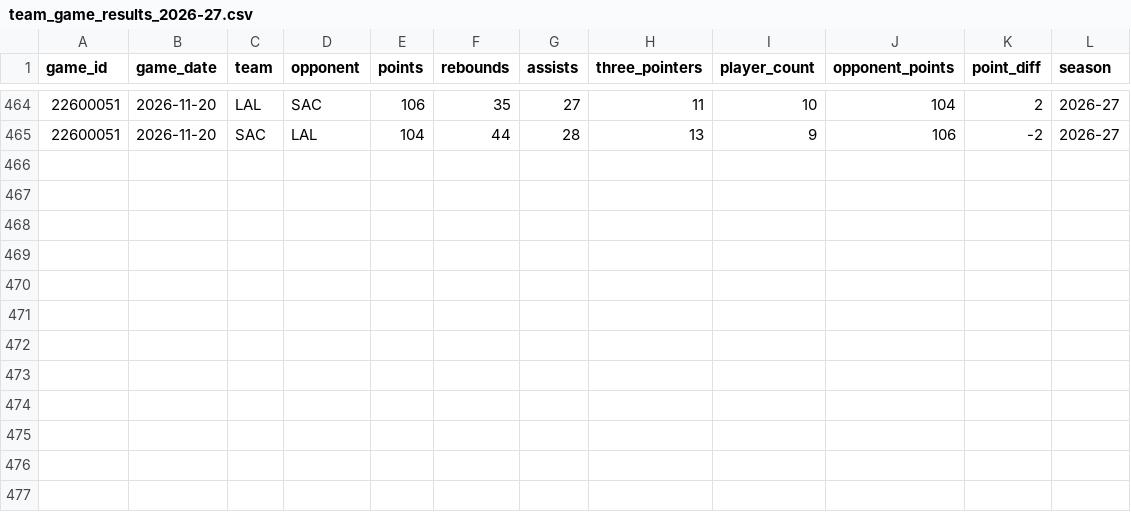
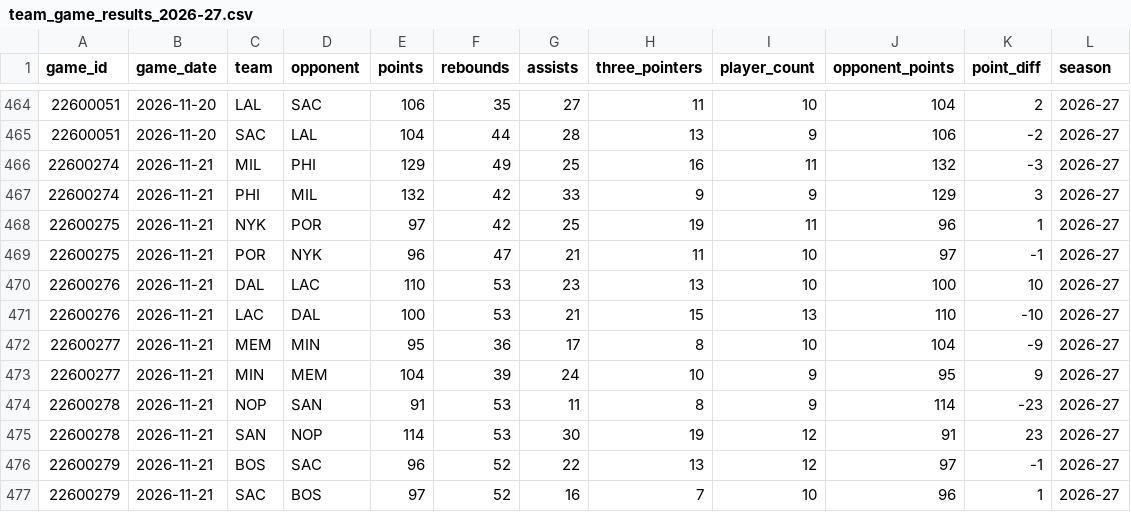
Before and after one commit to jacobzlewis276/nba-v4-data-updater, a CSV file: data/team_game_results_2026-27.csv, drawn as a sheet; only a part is shown, gaps mark what is left out.

```diff
--- a/data/team_game_results_2026-27.csv
+++ b/data/team_game_results_2026-27.csv
@@ -465 +465,13 @@ game_id,game_date,team,opponent,points,rebounds,assists,three_pointers,player_co
 22600051,2026-11-20,SAC,LAL,104,44,28,13,9,106,-2,2026-27
+22600274,2026-11-21,MIL,PHI,129,49,25,16,11,132,-3,2026-27
+22600274,2026-11-21,PHI,MIL,132,42,33,9,9,129,3,2026-27
+22600275,2026-11-21,NYK,POR,97,42,25,19,11,96,1,2026-27
+22600275,2026-11-21,POR,NYK,96,47,21,11,10,97,-1,2026-27
+22600276,2026-11-21,DAL,LAC,110,53,23,13,10,100,10,2026-27
+22600276,2026-11-21,LAC,DAL,100,53,21,15,13,110,-10,2026-27
+22600277,2026-11-21,MEM,MIN,95,36,17,8,10,104,-9,2026-27
+22600277,2026-11-21,MIN,MEM,104,39,24,10,9,95,9,2026-27
+22600278,2026-11-21,NOP,SAN,91,53,11,8,9,114,-23,2026-27
+22600278,2026-11-21,SAN,NOP,114,53,30,19,12,91,23,2026-27
+22600279,2026-11-21,BOS,SAC,96,52,22,13,12,97,-1,2026-27
+22600279,2026-11-21,SAC,BOS,97,52,16,7,10,96,1,2026-27
```
Also changed, not shown: data/backtest_matchup_summary.csv, data/calibration_report.csv, 6 other files.
